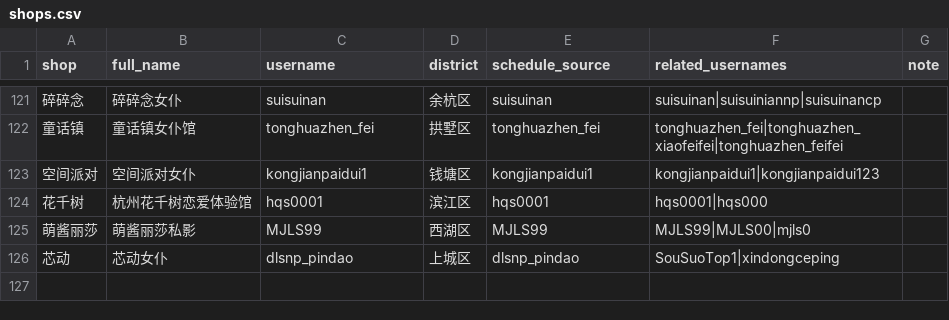
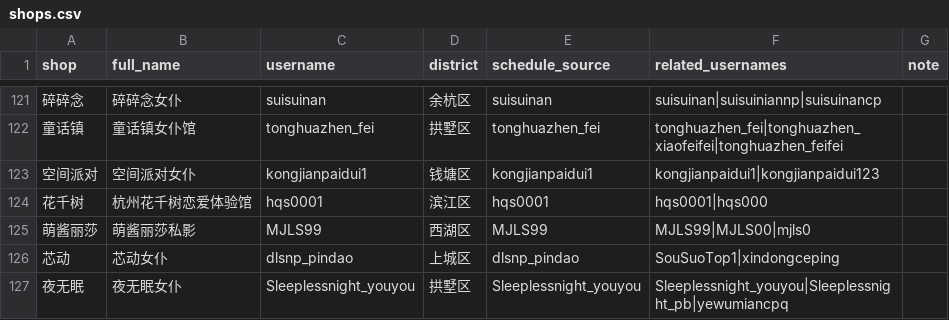
Before and after one commit to qiqi598/nvpuribao, a CSV file: data/shops.csv, drawn as a sheet; only a part is shown, gaps mark what is left out; the diff names each change by its address in the sheet, - before the commit and + after, or states it on an @@ line.

Commit message:
data: auto sync 2026-06-30 18:04 CST

```diff
--- a/data/shops.csv
+++ b/data/shops.csv
+row 127: 夜无眠 | 夜无眠女仆 | Sleeplessnight_youyou | 拱墅区 | Sleeplessnight_youyou | Sleeplessnight_youyou|Sleeplessnight_pb|yewumiancpq
```
Also changed, not shown: 4 other files.
